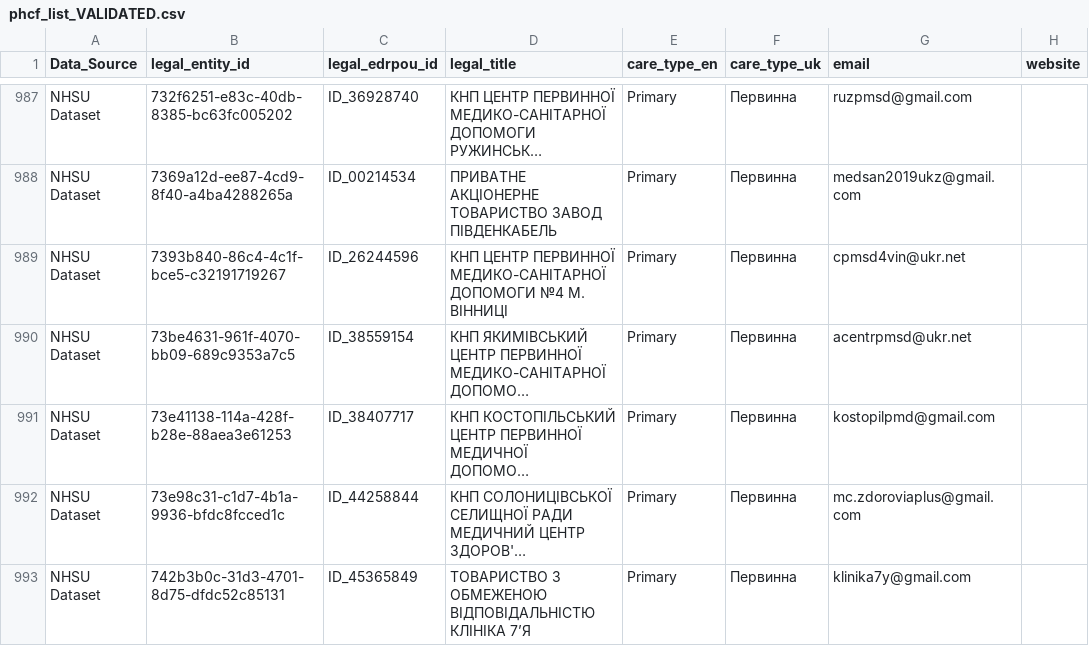
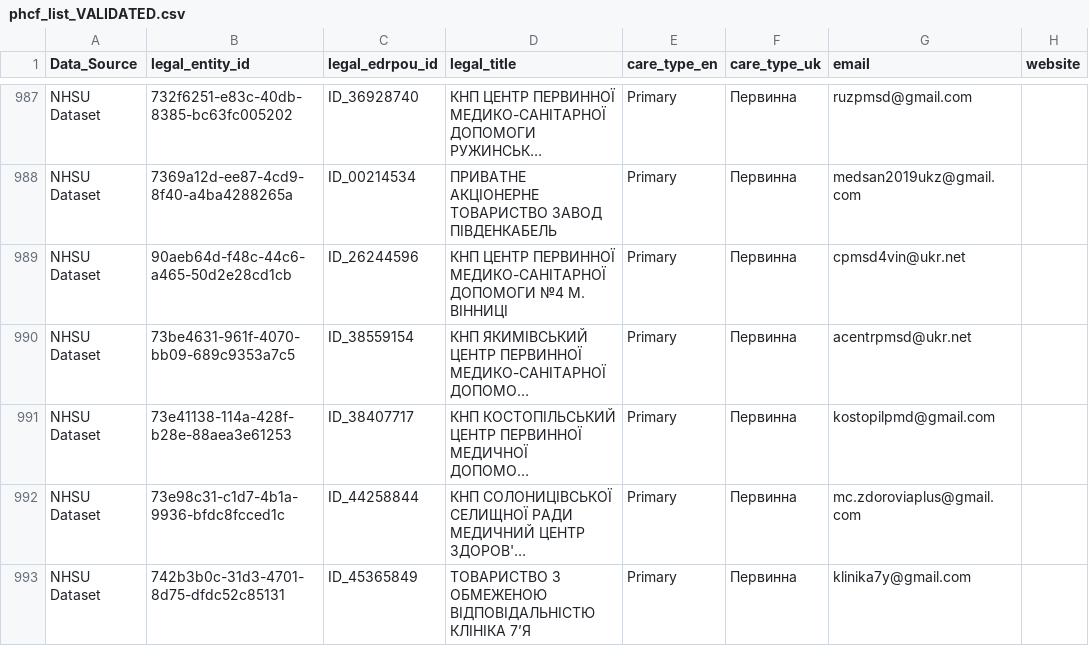
Before and after one commit to rivanovIMC/UNICEF_PHCF, a CSV file: phcf_list_VALIDATED.csv, drawn as a sheet; only a part is shown, gaps mark what is left out; long unchanged cells end in …; the diff names each change by its address in the sheet, - before the commit and + after, or states it on an @@ line.

Commit message:
Update phcf_list_VALIDATED.csv

```diff
--- a/phcf_list_VALIDATED.csv
+++ b/phcf_list_VALIDATED.csv
-B989 (legal_entity_id): 7393b840-86c4-4c1f-bce5-c32191719267
+B989 (legal_entity_id): 90aeb64d-f48c-44c6-a465-50d2e28cd1cb
```
